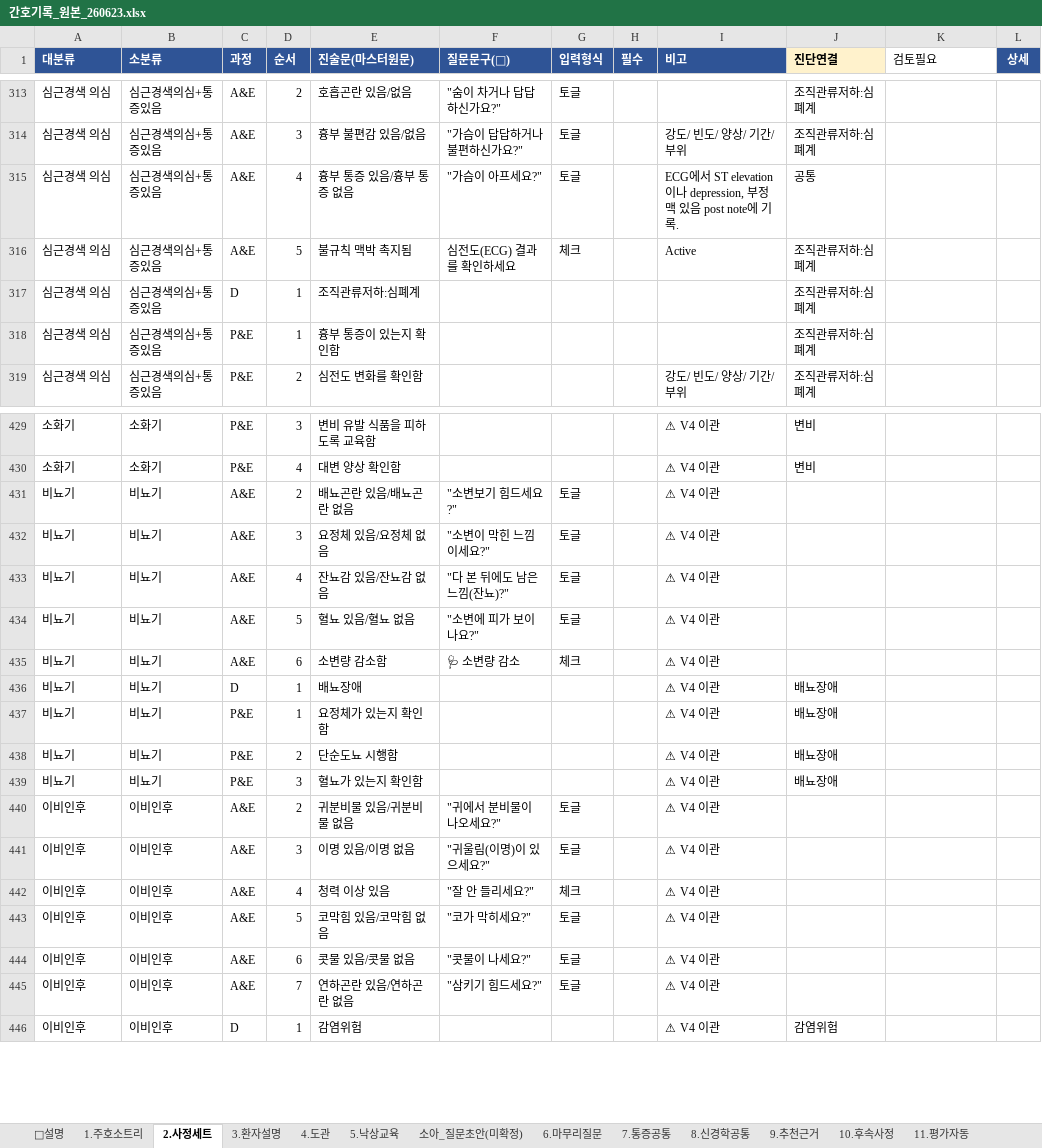
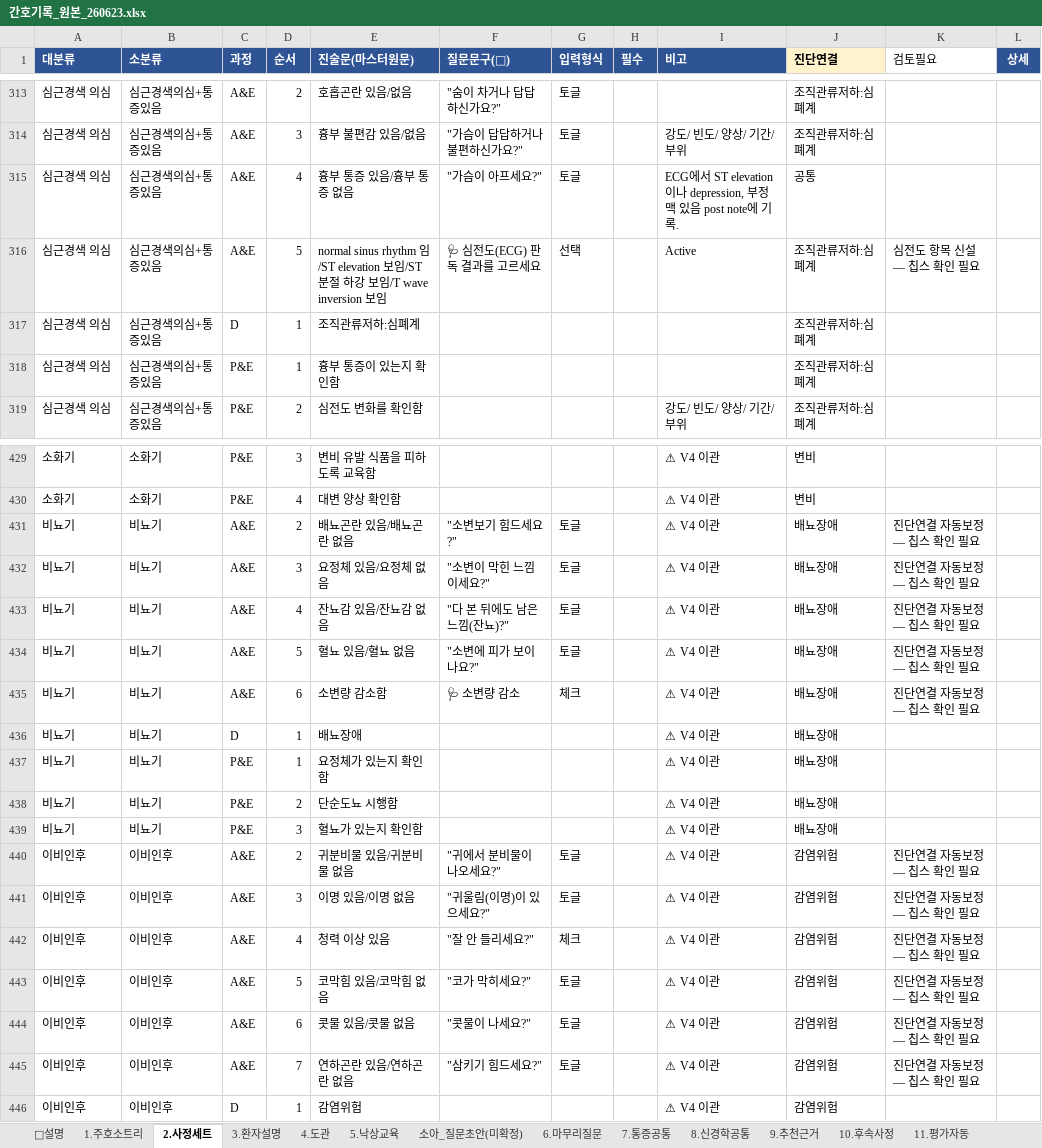
Before and after one commit to chipsjr0614/NFH_New, an Excel workbook: 3_서비스/NFH간호기록/data/간호기록_원본_260623.xlsx, sheet 2.사정세트, drawn as a sheet; only a part is shown, gaps mark what is left out; values as stored, in another font and other column widths than the file's, no borders; the diff covers the shown part only; the diff names each change by its address in the sheet, - before the commit and + after, or states it on an @@ line.

```diff
--- a/3_서비스/NFH간호기록/data/간호기록_원본_260623.xlsx (sheet 2.사정세트)
+++ b/3_서비스/NFH간호기록/data/간호기록_원본_260623.xlsx (sheet 2.사정세트)
-E316 (진술문(마스터원문)): 불규칙 맥박 촉지됨
+E316 (진술문(마스터원문)): normal sinus rhythm 임/ST elevation 보임/ST 분절 하강 보임/T wave inversion 보임
-F316 (질문문구(💬)): 심전도(ECG) 결과를 확인하세요
+F316 (질문문구(💬)): 🩺 심전도(ECG) 판독 결과를 고르세요
-G316 (입력형식): 체크
+G316 (입력형식): 선택
-K316 (검토필요): (empty)
+K316 (검토필요): 심전도 항목 신설 — 칩스 확인 필요
-J431:J435 (진단연결): (empty)
+J431:J435 (진단연결): 배뇨장애
-K431:K435 (검토필요): (empty)
+K431:K435 (검토필요): 진단연결 자동보정 — 칩스 확인 필요
-J440:J445 (진단연결): (empty)
+J440:J445 (진단연결): 감염위험
-K440:K445 (검토필요): (empty)
+K440:K445 (검토필요): 진단연결 자동보정 — 칩스 확인 필요
```
Also changed, not shown: 10 added rows and 20 edited cells elsewhere in this sheet, 7 other files.
